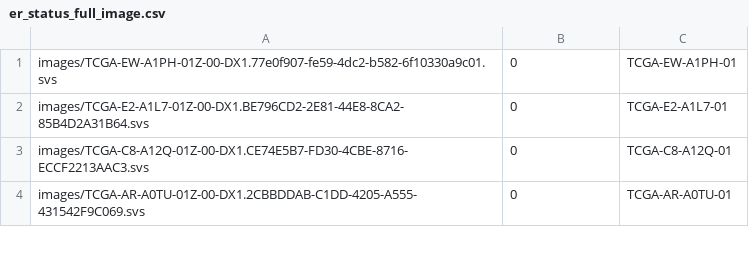
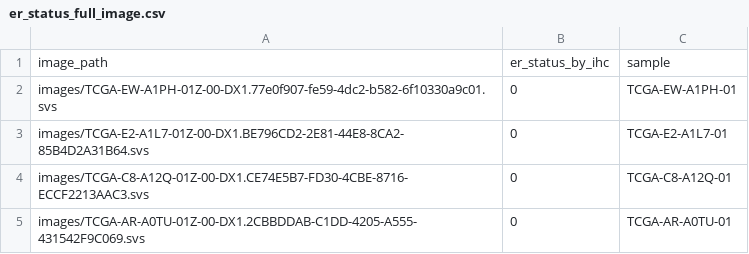
Before and after one commit to paulocilasjr/HPC_TCGA, a CSV file: er_status_full_image.csv, drawn as a sheet; only a part is shown.

Commit message:
header added

```diff
--- a/er_status_full_image.csv
+++ b/er_status_full_image.csv
@@ -1 +1,2 @@
+image_path,er_status_by_ihc,sample
 images/TCGA-EW-A1PH-01Z-00-DX1.77e0f907-fe59-4dc2-b582-6f10330a9c01.svs,0,TCGA-EW-A1PH-01
```
